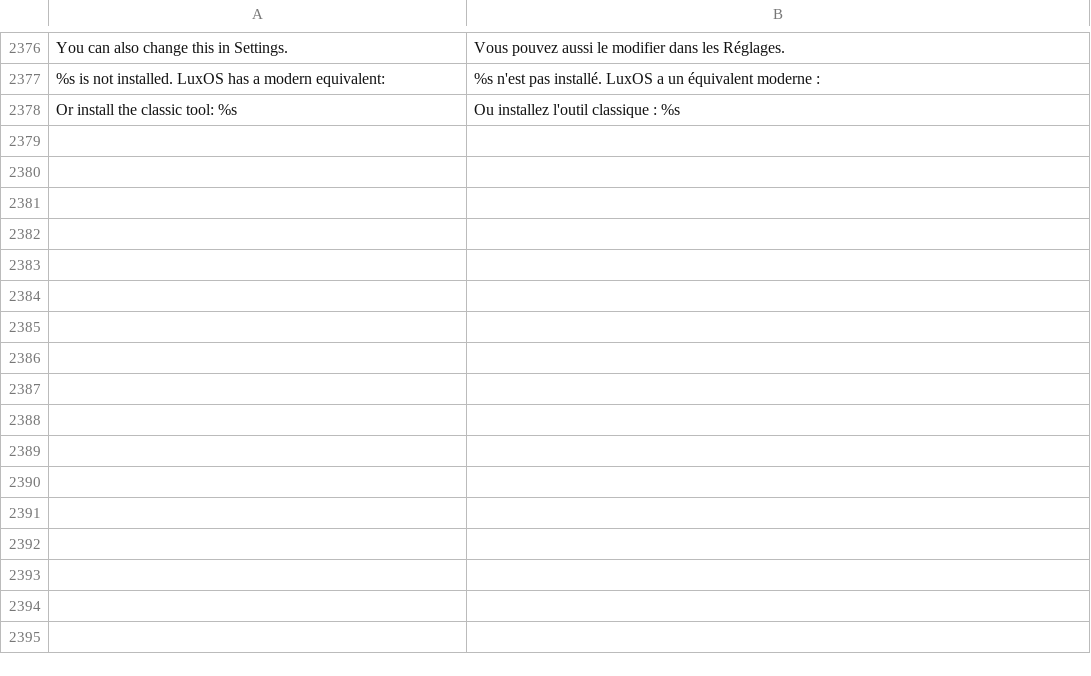
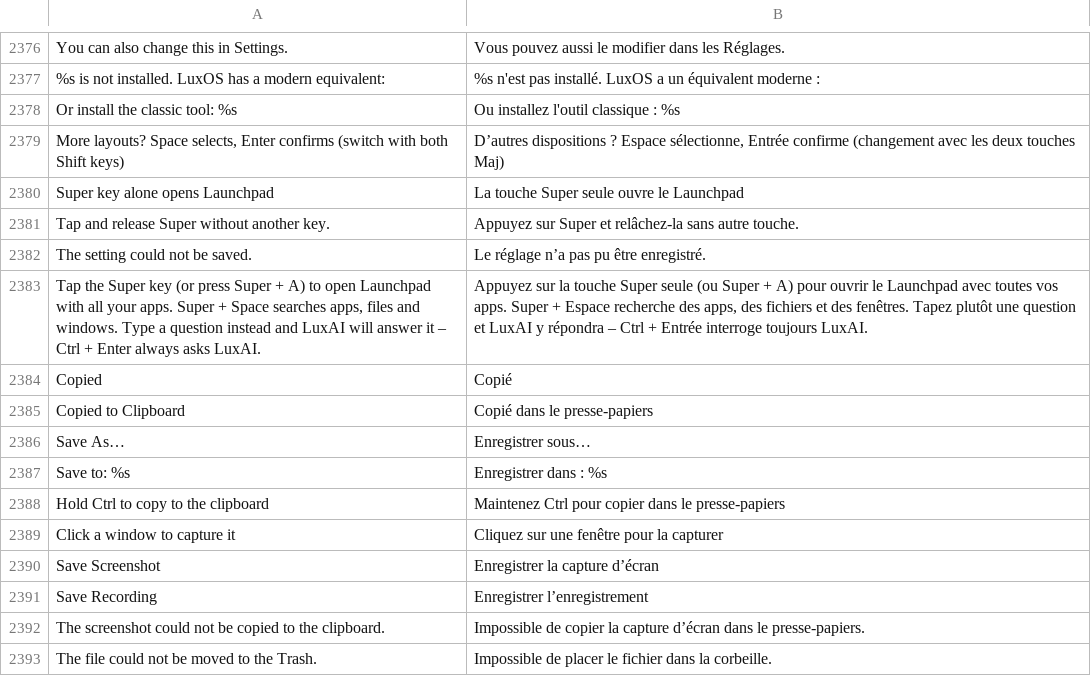
Before and after one commit to luxopes/LuxOS-Arch, a TSV file: packages/luxos-i18n/files/fr.tsv, drawn as a sheet; only a part is shown, gaps mark what is left out.

```diff
--- a/packages/luxos-i18n/files/fr.tsv
+++ b/packages/luxos-i18n/files/fr.tsv
@@ -2378 +2378,16 @@ You can also change this in Settings.	Vous pouvez aussi le modifier dans les Ré
 Or install the classic tool: %s	Ou installez l'outil classique : %s
+More layouts? Space selects, Enter confirms (switch with both Shift keys)	D’autres dispositions ? Espace sélectionne, Entrée confirme (changement avec les deux touches Maj)
+Super key alone opens Launchpad	La touche Super seule ouvre le Launchpad
+Tap and release Super without another key.	Appuyez sur Super et relâchez-la sans autre touche.
+The setting could not be saved.	Le réglage n’a pas pu être enregistré.
+Tap the Super key (or press Super + A) to open Launchpad with all your apps. Super + Space searches apps, files and windows. Type a question instead and LuxAI will answer it – Ctrl + Enter always asks LuxAI.	Appuyez sur la touche Super seule (ou Super + A) pour ouvrir le Launchpad avec toutes vos apps. Super + Espace recherche des apps, des fichiers et des fenêtres. Tapez plutôt une question et LuxAI y répondra – Ctrl + Entrée interroge toujours LuxAI.
+Copied	Copié
+Copied to Clipboard	Copié dans le presse-papiers
+Save As…	Enregistrer sous…
+Save to: %s	Enregistrer dans : %s
+Hold Ctrl to copy to the clipboard	Maintenez Ctrl pour copier dans le presse-papiers
+Click a window to capture it	Cliquez sur une fenêtre pour la capturer
+Save Screenshot	Enregistrer la capture d’écran
+Save Recording	Enregistrer l’enregistrement
+The screenshot could not be copied to the clipboard.	Impossible de copier la capture d’écran dans le presse-papiers.
+The file could not be moved to the Trash.	Impossible de placer le fichier dans la corbeille.
```
Also changed, not shown: packages/luxos-i18n/files/de.tsv, packages/luxos-i18n/files/hu.tsv, 50 other files.
